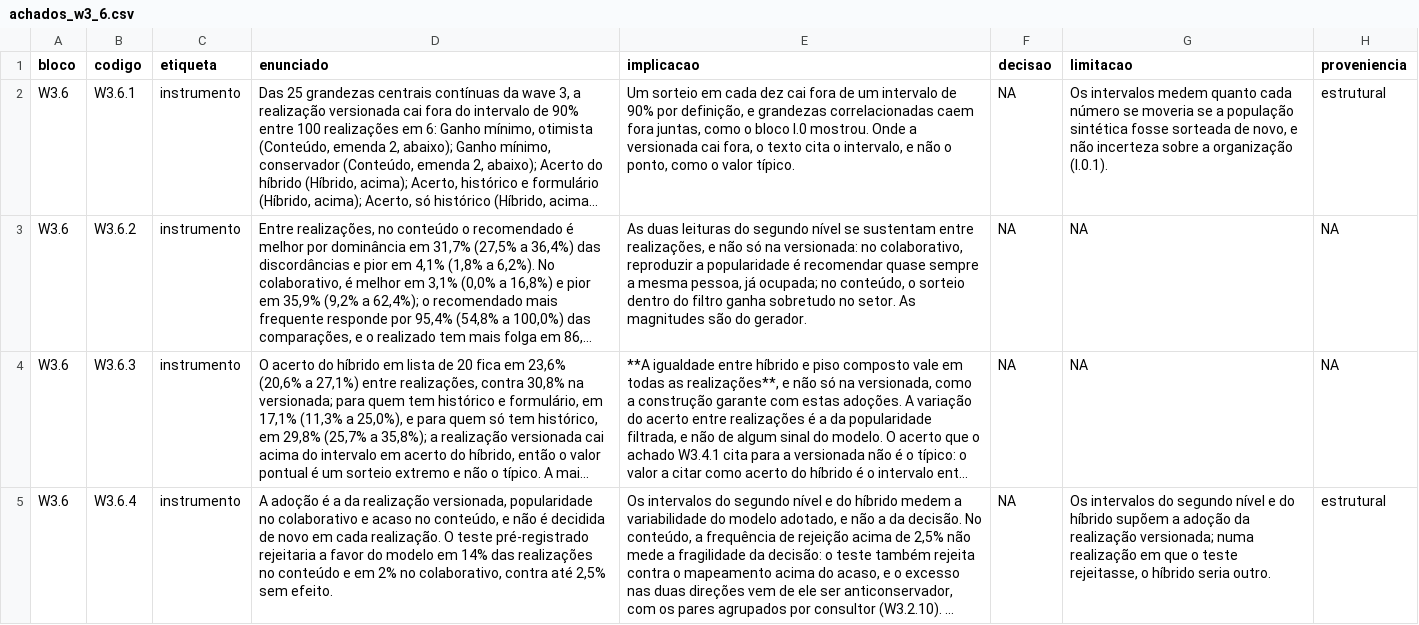
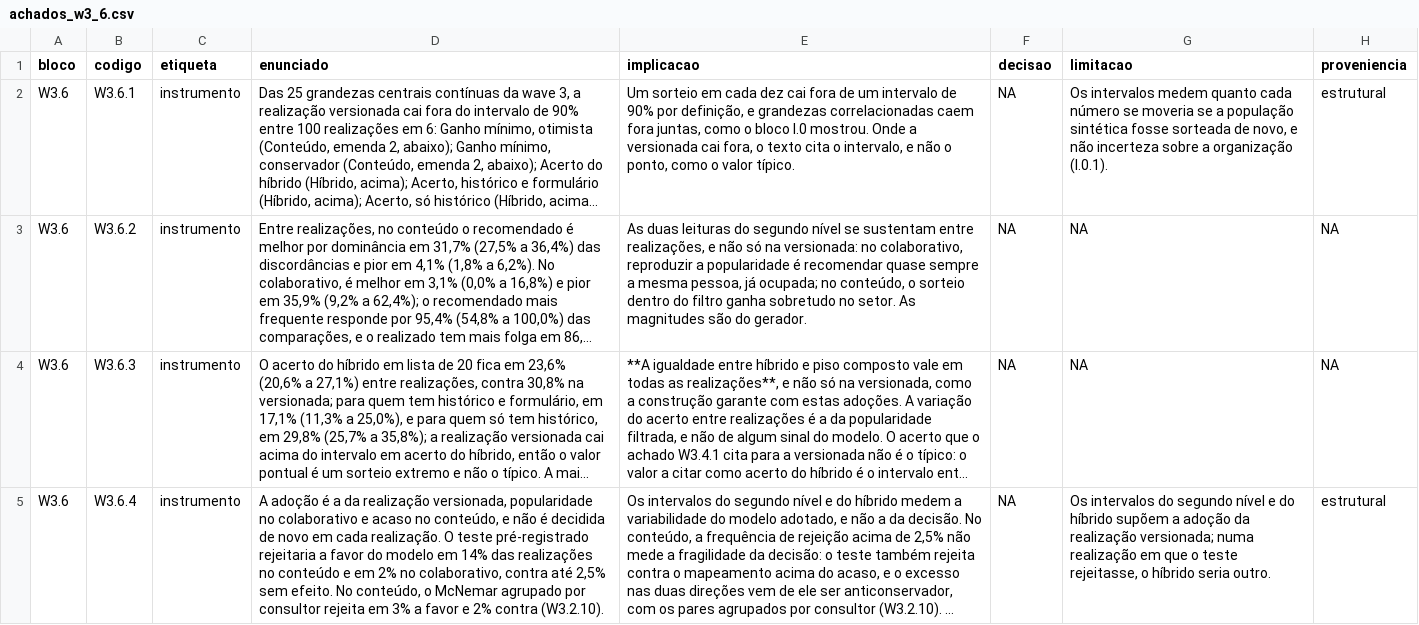
Before and after one commit to rafamesqm/allocation-framework, a CSV file: outputs/tables/achados_w3_6.csv, drawn as a sheet; long unchanged cells end in …; the diff names each change by its address in the sheet, - before the commit and + after, or states it on an @@ line.

```diff
--- a/outputs/tables/achados_w3_6.csv
+++ b/outputs/tables/achados_w3_6.csv
-D5 (enunciado): …sem efeito.
+D5 (enunciado): …sem efeito. No conteúdo, o McNemar agrupado por consultor rejeita em 3% a favor e 2% contra (W3.2.10).
```
Also changed, not shown: outputs/tables/achados_w3.csv, outputs/tables/achados_w3_2_emenda_2.csv, 1 other file.
